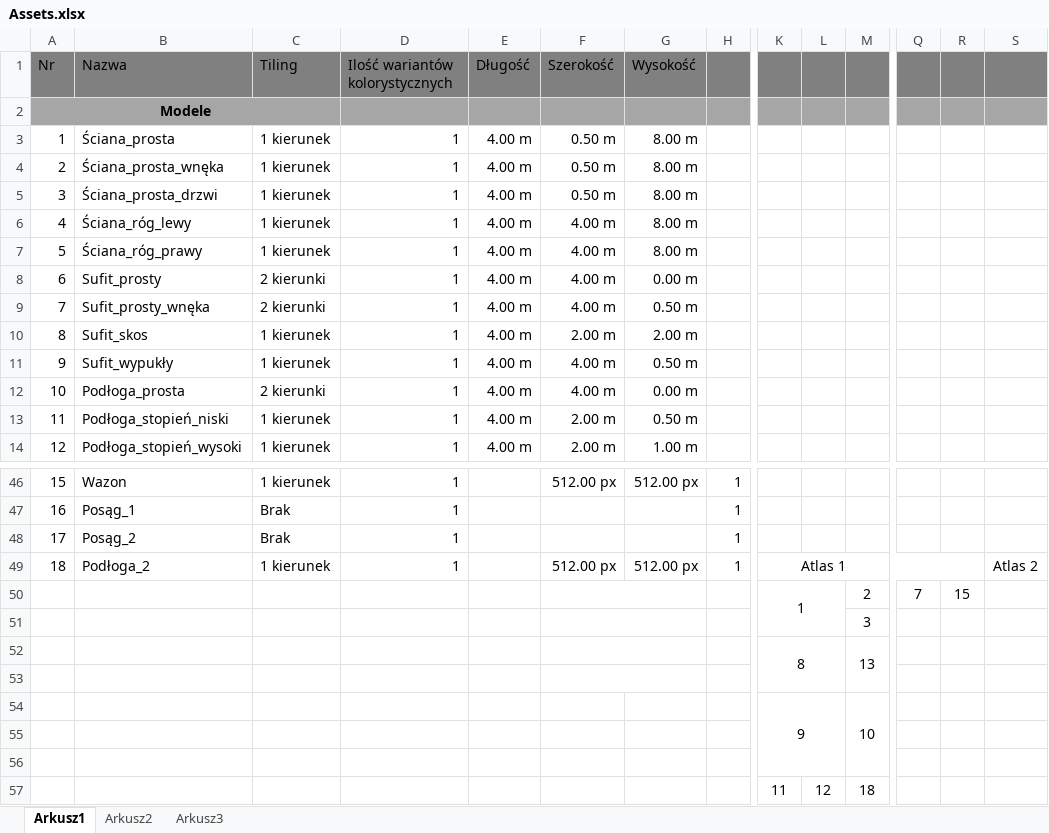
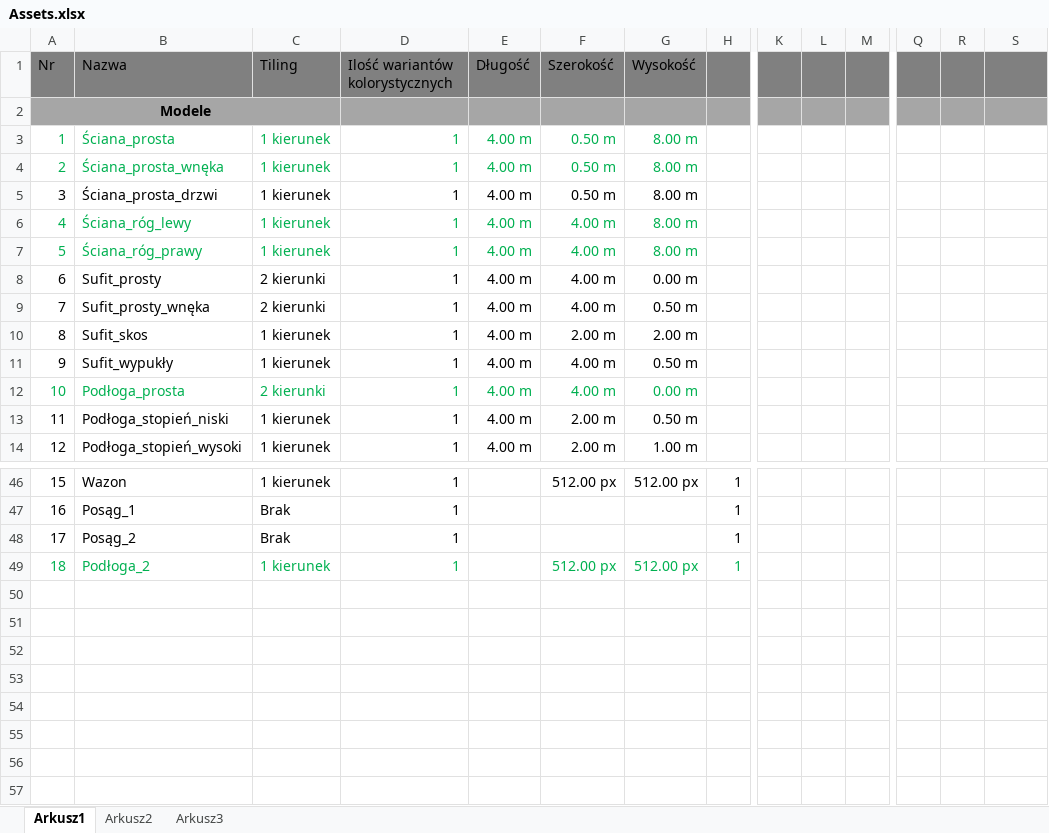
Before and after one commit to kirkor93/Inz_Krzysztof_Szczech, an Excel workbook: Design/Assets.xlsx, sheet Arkusz1, drawn as a sheet; only a part is shown, gaps mark what is left out; values as stored, in another font and other column widths than the file's, no borders; rows hold the shown columns only; the diff covers the shown part only; the diff names each change by its address in the sheet, - before the commit and + after, or states it on an @@ line.

```diff
--- a/Design/Assets.xlsx (sheet Arkusz1)
+++ b/Design/Assets.xlsx (sheet Arkusz1)
-A3:G4 text colour: black
+A3:G4 text colour: #00B050
-A6:G7 text colour: black
+A6:G7 text colour: #00B050
-A12:G12 text colour: black
+A12:G12 text colour: #00B050
-A49:D49 text colour: black
+A49:D49 text colour: #00B050
-F49:H49 text colour: black
+F49:H49 text colour: #00B050
-K49: Atlas 1
+K49: (empty)
-K49:R49 merged
-S49: Atlas 2
+S49: (empty)
-row 50:  |  |  |  |  |  |  |  | 1 |  | 2 | 7 | 15
-row 51:  |  |  |  |  |  |  |  |  |  | 3
-row 52:  |  |  |  |  |  |  |  | 8 |  | 13
-row 53: (empty)
-row 54:  |  |  |  |  |  |  |  | 9 |  | 10
-row 55: (empty)
-row 56: (empty)
-row 57:  |  |  |  |  |  |  |  | 11 | 12 | 18
```
Also changed, not shown: 18 edited cells, cell formats and merged cells elsewhere in this sheet, 21 other files.
